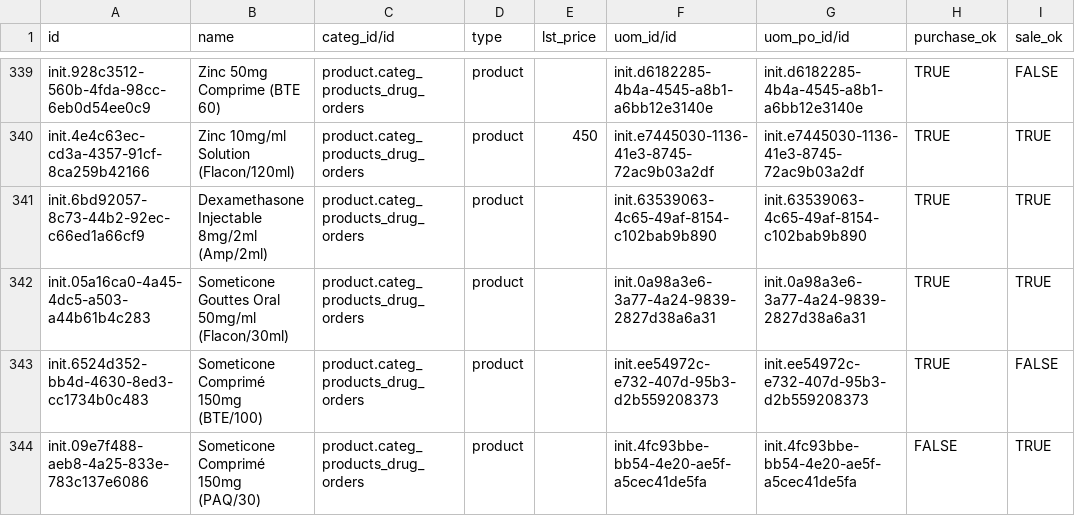
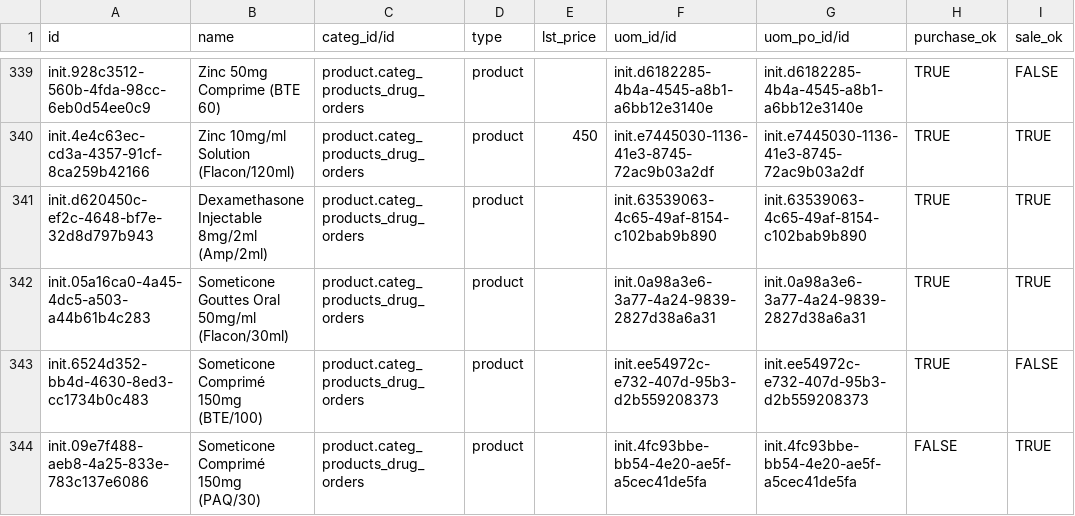
Before and after one commit to nuhuhmutebi/odoo-config-hsc, a CSV file: configuration/product_variant/drugs.csv, drawn as a sheet; only a part is shown, gaps mark what is left out; the diff names each change by its address in the sheet, - before the commit and + after, or states it on an @@ line.

Commit message:
Fix Dexamethasone Injectable 8mg/2ml uuid

```diff
--- a/configuration/product_variant/drugs.csv
+++ b/configuration/product_variant/drugs.csv
-A341 (id): init.6bd92057-8c73-44b2-92ec-c66ed1a66cf9
+A341 (id): init.d620450c-ef2c-4648-bf7e-32d8d797b943
```
